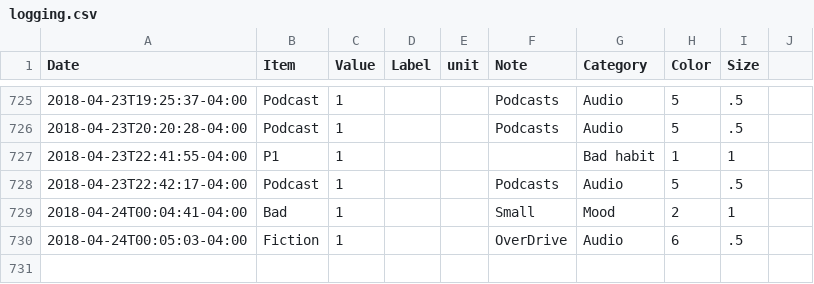
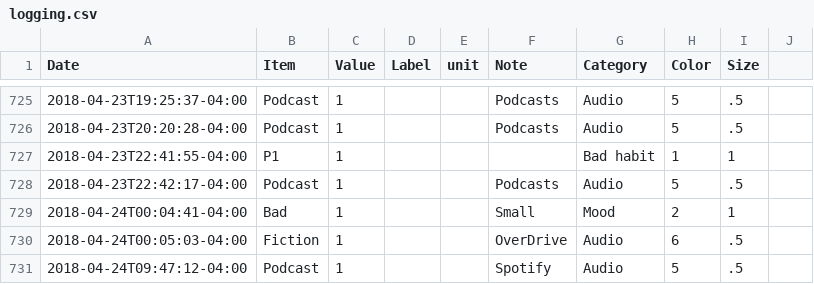
Before and after one commit to eschlaf2/quantifiedSelf, a CSV file: logging.csv, drawn as a sheet; only a part is shown, gaps mark what is left out.

Commit message:
updates

```diff
--- a/logging.csv
+++ b/logging.csv
@@ -730 +730,2 @@ Date,Item,Value,Label,unit,Note,Category,Color,Size
 2018-04-24T00:05:03-04:00,Fiction,1,,,OverDrive, Audio,6,.5
+2018-04-24T09:47:12-04:00,Podcast,1,,,Spotify, Audio,5,.5
```
